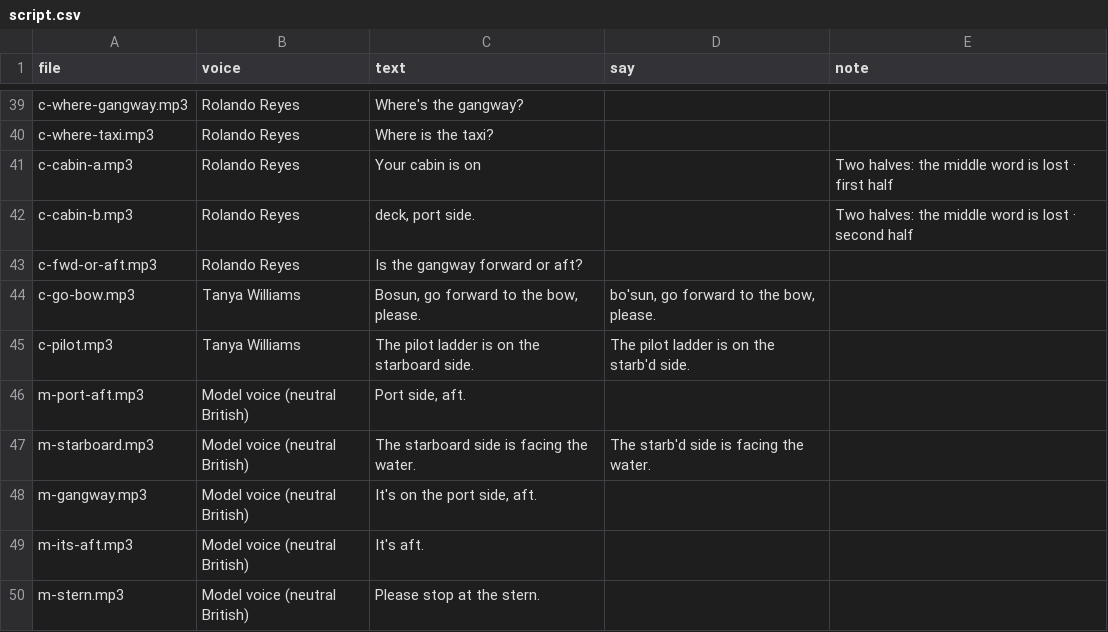
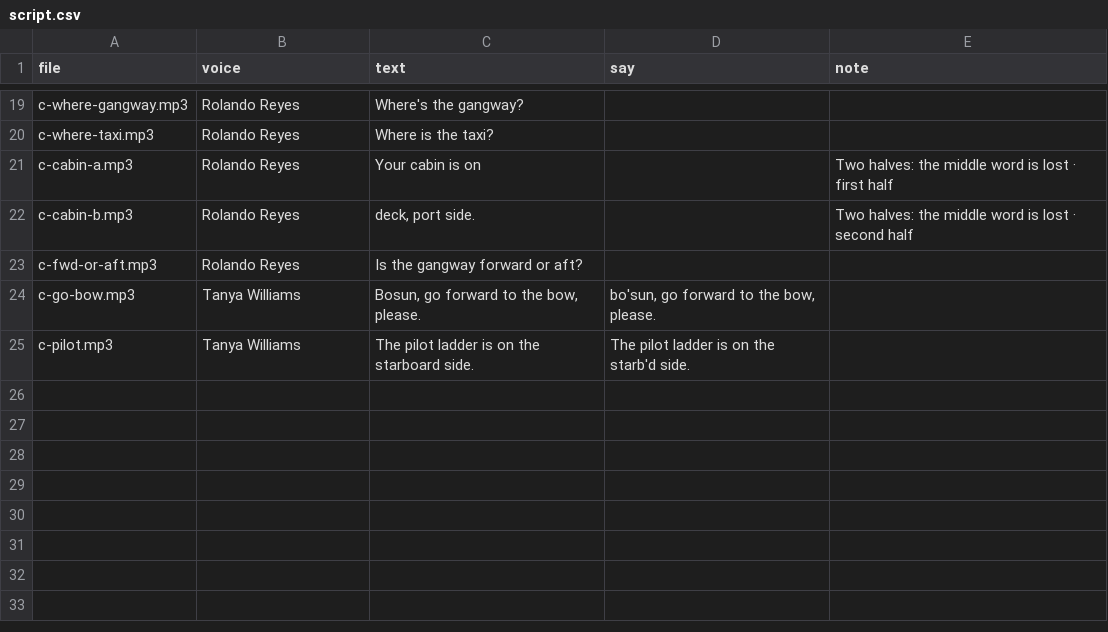
Before and after one commit to BiancaTortore/EnglishOnBoard, a CSV file: audio/l01/script.csv, drawn as a sheet; only a part is shown, gaps mark what is left out; the diff covers the shown part only.

```diff
--- a/audio/l01/script.csv
+++ b/audio/l01/script.csv
@@ -45,6 +25 @@
 "c-pilot.mp3","Tanya Williams","The pilot ladder is on the starboard side.","The pilot ladder is on the starb'd side.",""
-"m-port-aft.mp3","Model voice (neutral British)","Port side, aft.","",""
-"m-starboard.mp3","Model voice (neutral British)","The starboard side is facing the water.","The starb'd side is facing the water.",""
-"m-gangway.mp3","Model voice (neutral British)","It's on the port side, aft.","",""
-"m-its-aft.mp3","Model voice (neutral British)","It's aft.","",""
-"m-stern.mp3","Model voice (neutral British)","Please stop at the stern.","",""
```
Also changed, not shown: 20 removed rows elsewhere in this file, 4 other files.
